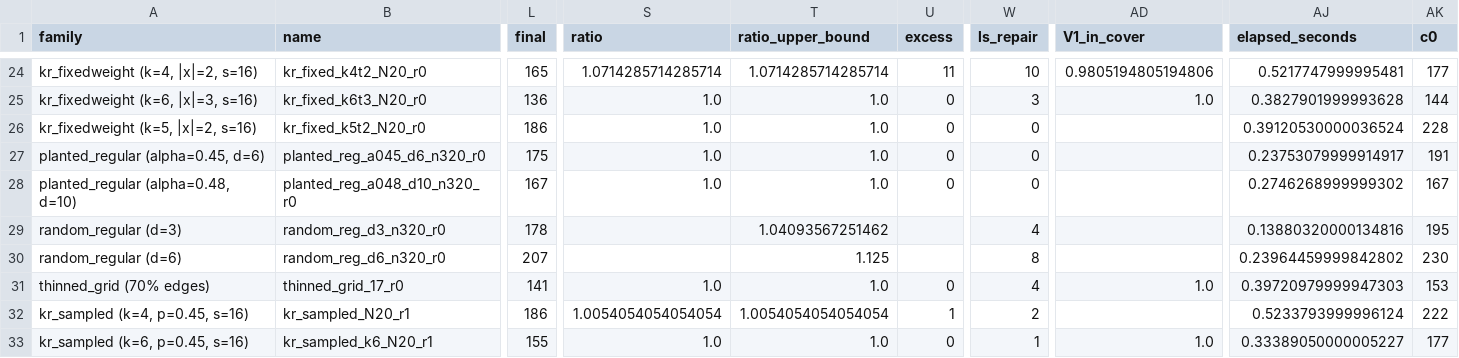
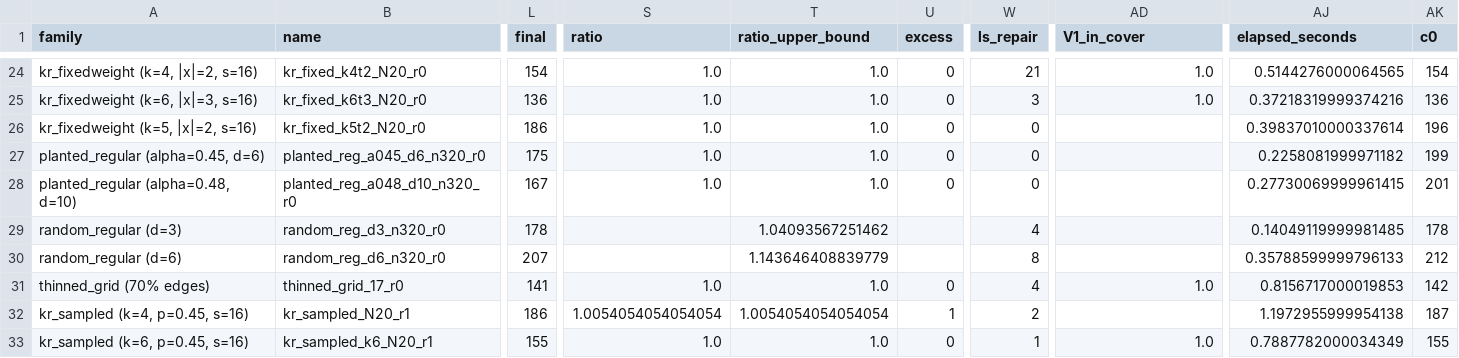
Before and after one commit to frankvegadelgado/salvador, a CSV file: car/car_mechanism.csv, drawn as a sheet; only a part is shown, gaps mark what is left out; the diff covers the shown part only; the diff names each change by its address in the sheet, - before the commit and + after, or states it on an @@ line.

```diff
--- a/car/car_mechanism.csv
+++ b/car/car_mechanism.csv
-L24 (final): 165
+L24 (final): 154
-S24 (ratio): 1.0714285714285714
+S24 (ratio): 1.0
-T24 (ratio_upper_bound): 1.0714285714285714
+T24 (ratio_upper_bound): 1.0
-U24 (excess): 11
+U24 (excess): 0
-W24 (ls_repair): 10
+W24 (ls_repair): 21
-AD24 (V1_in_cover): 0.9805194805194806
+AD24 (V1_in_cover): 1.0
-AJ24 (elapsed_seconds): 0.5217747999995481
+AJ24 (elapsed_seconds): 0.5144276000064565
-AK24 (c0): 177
+AK24 (c0): 154
-AJ25 (elapsed_seconds): 0.3827901999993628
+AJ25 (elapsed_seconds): 0.37218319999374216
-AK25 (c0): 144
+AK25 (c0): 136
-AJ26 (elapsed_seconds): 0.39120530000036524
+AJ26 (elapsed_seconds): 0.39837010000337614
-AK26 (c0): 228
+AK26 (c0): 196
-AJ27 (elapsed_seconds): 0.23753079999914917
+AJ27 (elapsed_seconds): 0.2258081999971182
-AK27 (c0): 191
+AK27 (c0): 199
-AJ28 (elapsed_seconds): 0.2746268999999302
+AJ28 (elapsed_seconds): 0.27730069999961415
-AK28 (c0): 167
+AK28 (c0): 201
-AJ29 (elapsed_seconds): 0.13880320000134816
+AJ29 (elapsed_seconds): 0.14049119999981485
-AK29 (c0): 195
+AK29 (c0): 178
-T30 (ratio_upper_bound): 1.125
+T30 (ratio_upper_bound): 1.143646408839779
-AJ30 (elapsed_seconds): 0.23964459999842802
+AJ30 (elapsed_seconds): 0.35788599999796133
-AK30 (c0): 230
+AK30 (c0): 212
-AJ31 (elapsed_seconds): 0.39720979999947303
+AJ31 (elapsed_seconds): 0.8156717000019853
-AK31 (c0): 153
+AK31 (c0): 142
-AJ32 (elapsed_seconds): 0.5233793999996124
+AJ32 (elapsed_seconds): 1.1972955999954138
-AK32 (c0): 222
+AK32 (c0): 187
-AJ33 (elapsed_seconds): 0.33389050000005227
+AJ33 (elapsed_seconds): 0.7887782000034349
-AK33 (c0): 177
+AK33 (c0): 155
```
Also changed, not shown: 83 edited cells elsewhere in this file, car/car_bipartite.csv, car/car_c0_components_summary.csv, 34 other files.
